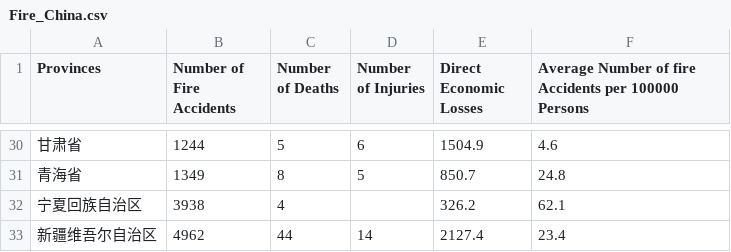
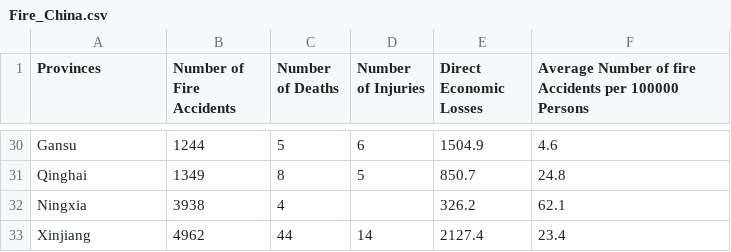
Before and after one commit to gusgus3/Dataset, a CSV file: Fire_China.csv, drawn as a sheet; only a part is shown, gaps mark what is left out; the diff covers the shown part only; the diff names each change by its address in the sheet, - before the commit and + after, or states it on an @@ line.

```diff
--- a/Fire_China.csv
+++ b/Fire_China.csv
-A30 (Provinces): 甘肃省
+A30 (Provinces): Gansu
-A31 (Provinces): 青海省
+A31 (Provinces): Qinghai
-A32 (Provinces): 宁夏回族自治区
+A32 (Provinces): Ningxia
-A33 (Provinces): 新疆维吾尔自治区
+A33 (Provinces): Xinjiang
```
Also changed, not shown: 27 edited cells elsewhere in this file.
